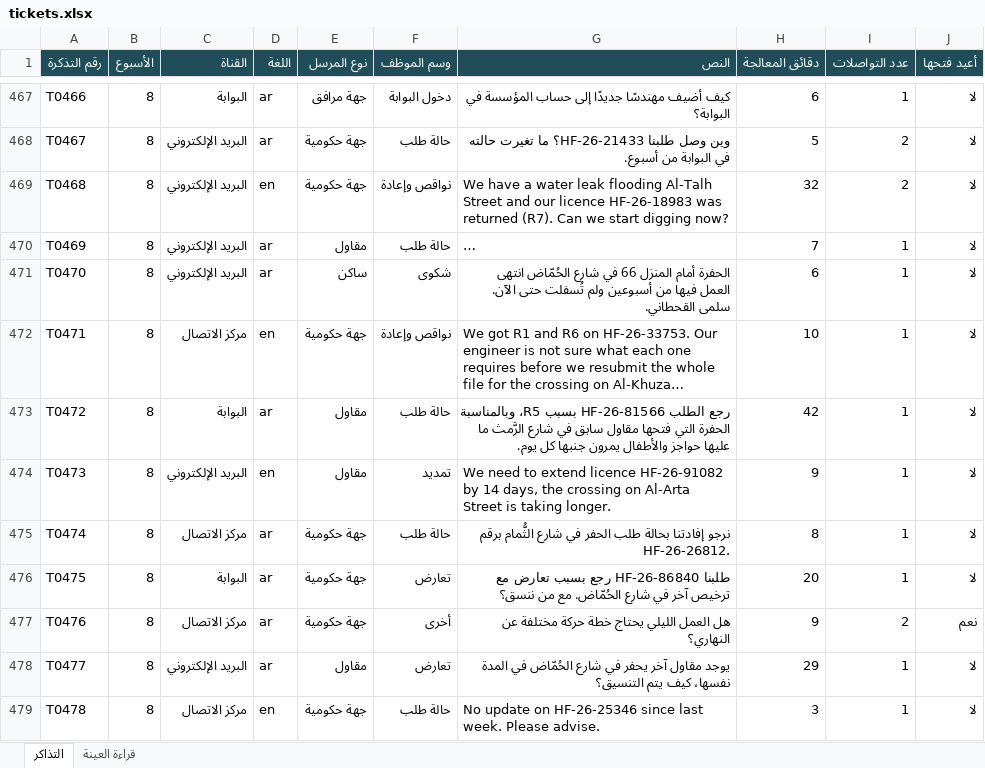
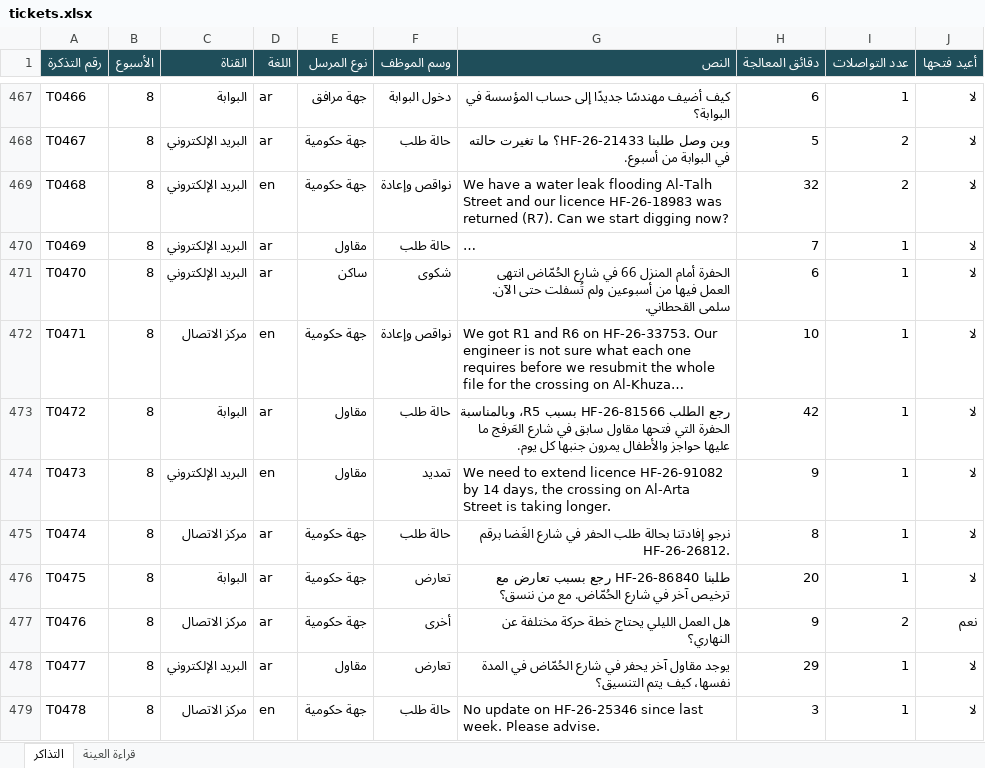
Before and after one commit to SDAIAAcademy/lds-prd-201, an Excel workbook: labs/files/tickets.xlsx, sheet التذاكر, drawn as a sheet; only a part is shown, gaps mark what is left out; long unchanged cells end in …; values as stored, in another font and other column widths than the file's, no borders; the diff covers the shown part only; the diff names each change by its address in the sheet, - before the commit and + after, or states it on an @@ line.

```diff
--- a/labs/files/tickets.xlsx (sheet التذاكر)
+++ b/labs/files/tickets.xlsx (sheet التذاكر)
-G473 (النص): …في شارع الرَّمث ما عليها…
+G473 (النص): …في شارع العَرفج ما عليها…
-G475 (النص): …في شارع الثُّمام برقم HF-26-26812.
+G475 (النص): …في شارع الغَضا برقم HF-26-26812.
```
Also changed, not shown: 46 edited cells elsewhere in this sheet, labs/files/eval_candidates.xlsx, labs/files/prototype_log.xlsx, 24 other files.
